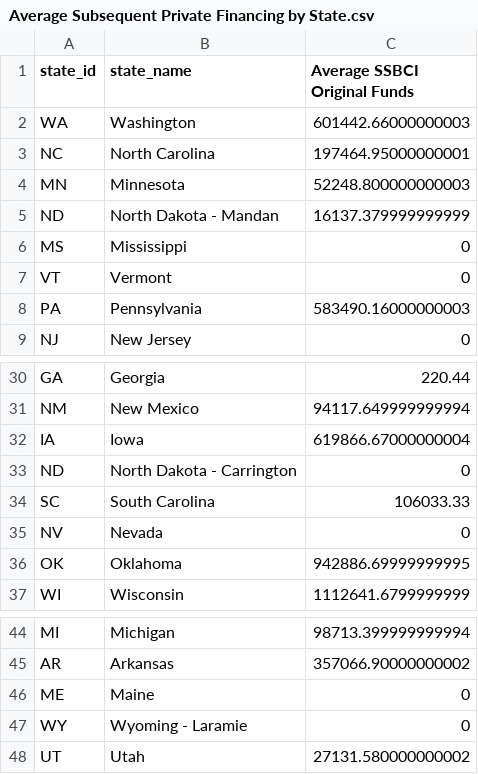
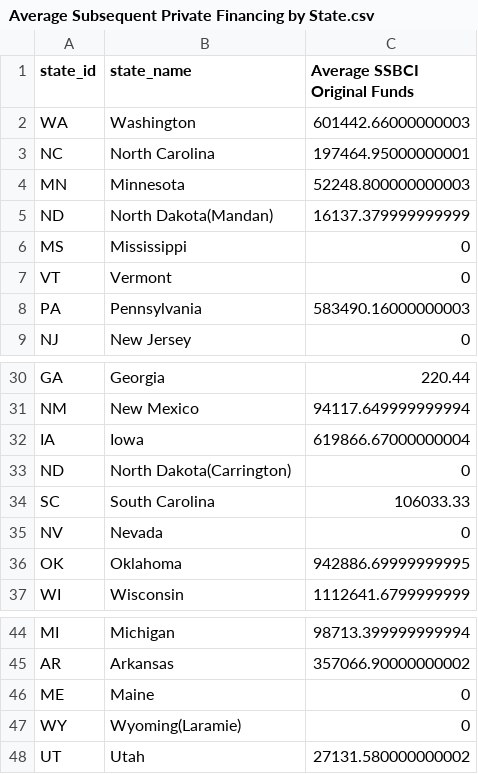
Before and after one commit to angelammatta/ImprovedDataScienceProject, a CSV file: Average Subsequent Private Financing by State.csv, drawn as a sheet; only a part is shown, gaps mark what is left out.

Commit message:
Update Average Subsequent Private Financing by State.csv

```diff
--- a/Average Subsequent Private Financing by State.csv
+++ b/Average Subsequent Private Financing by State.csv
@@ -4,3 +4,3 @@ NC        ,North Carolina
 MN        ,Minnesota                                                                                                                                             ,52248.800000000003
-ND        ,North Dakota - Mandan                                                                                                                                 ,16137.379999999999
+ND        ,North Dakota(Mandan)                                                                                                                                 ,16137.379999999999
 MS        ,Mississippi                                                                                                                                           ,0
@@ -32,3 +32,3 @@ NM        ,New Mexico
 IA        ,Iowa                                                                                                                                                  ,619866.67000000004
-ND        ,North Dakota - Carrington                                                                                                                             ,0
+ND        ,North Dakota(Carrington)                                                                                                                             ,0
 SC        ,South Carolina                                                                                                                                        ,106033.33
@@ -46,3 +46,3 @@ AR        ,Arkansas
 ME        ,Maine                                                                                                                                                 ,0
-WY        ,Wyoming - Laramie                                                                                                                                     ,0
+WY        ,Wyoming(Laramie)                                                                                                                                     ,0
 UT        ,Utah                                                                                                                                                  ,27131.580000000002
```
